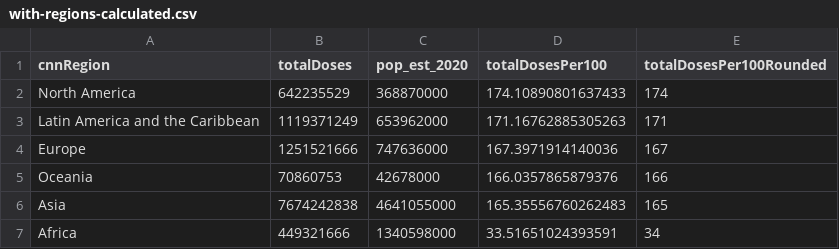
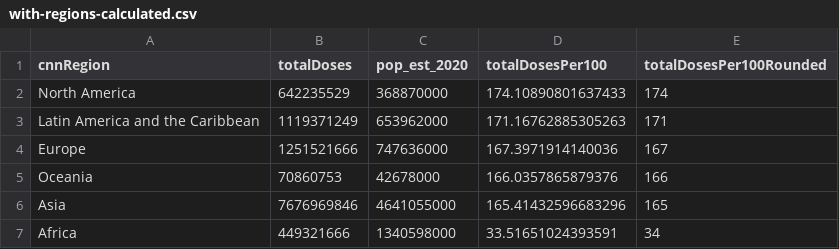
Before and after one commit to codecreative/covid-regional, a CSV file: with-regions-calculated.csv, drawn as a sheet.

```diff
--- a/with-regions-calculated.csv
+++ b/with-regions-calculated.csv
@@ -5,3 +5,3 @@ Europe,1251521666,747636000,167.3971914140036,167
 Oceania,70860753,42678000,166.0357865879376,166
-Asia,7674242838,4641055000,165.35556760262483,165
+Asia,7676969846,4641055000,165.41432596683296,165
 Africa,449321666,1340598000,33.51651024393591,34
```
Also changed, not shown: with-regions-v2.csv, with-regions.csv.
